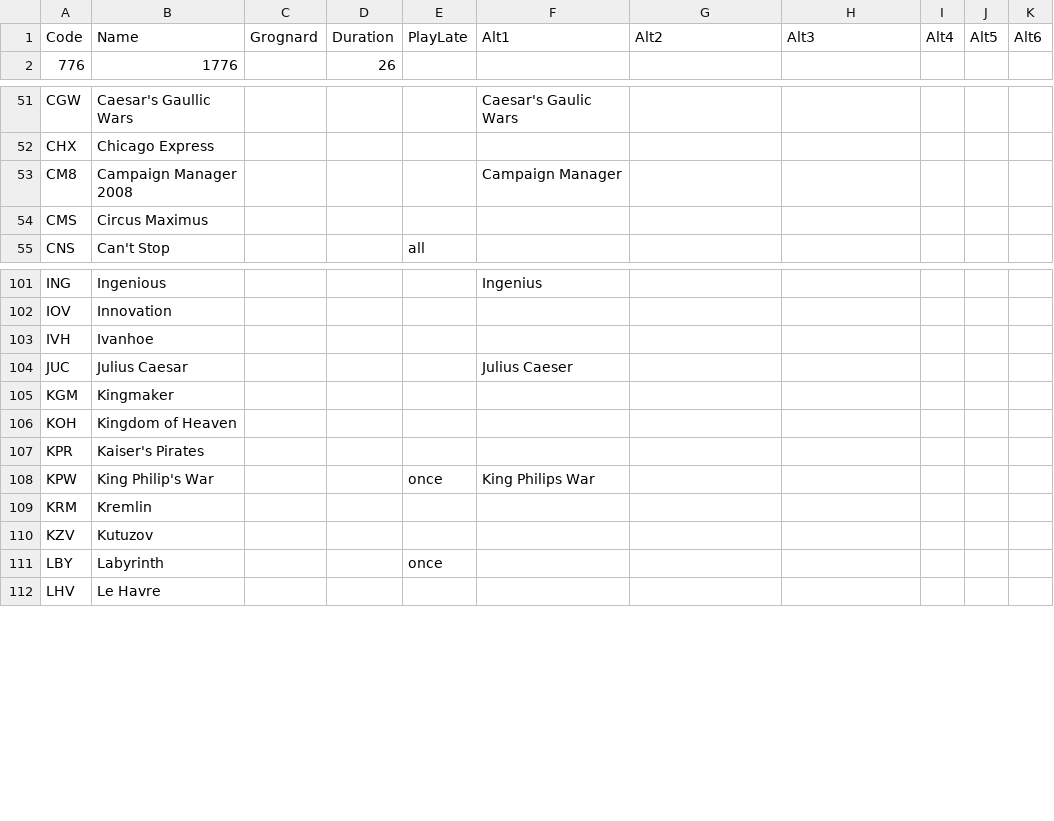
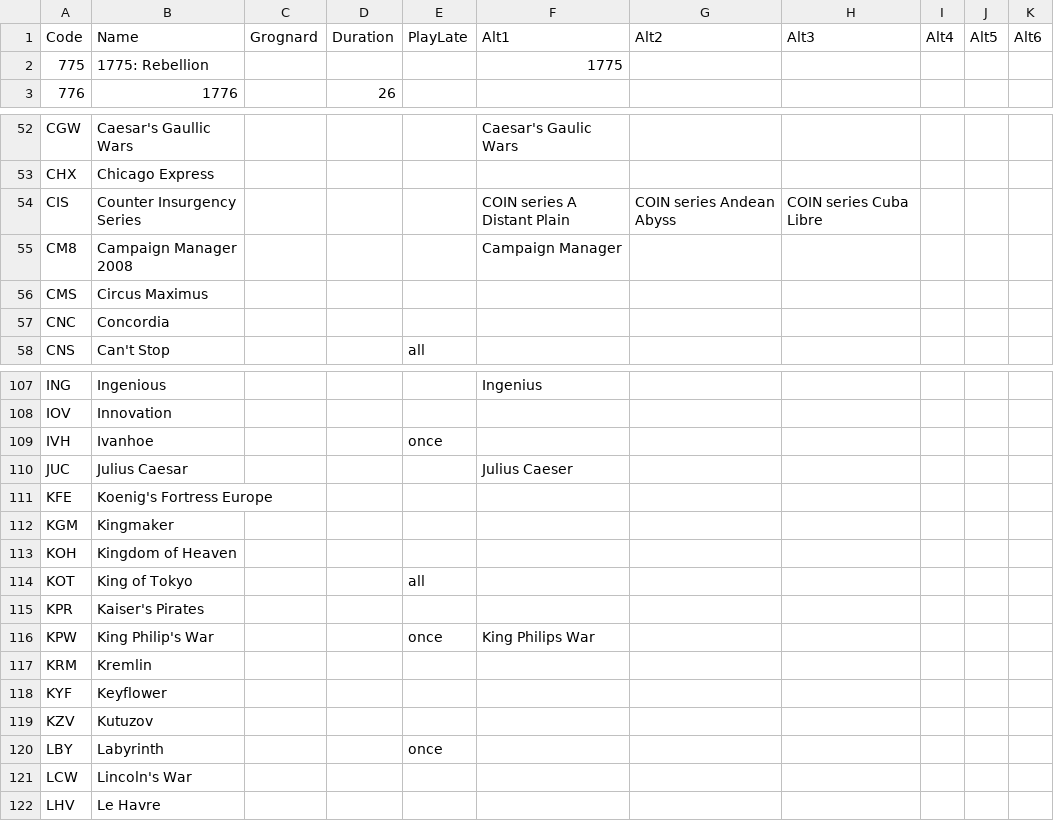
Before and after one commit to wcraigtrader/wbc, a CSV file: wbc-event-codes.csv, drawn as a sheet; only a part is shown, gaps mark what is left out; the diff covers the shown part only.

```diff
--- a/wbc-event-codes.csv
+++ b/wbc-event-codes.csv
@@ -1,2 +1,3 @@
 Code,Name,Grognard,Duration,PlayLate,Alt1,Alt2,Alt3,Alt4,Alt5,Alt6
+775,1775: Rebellion,,,,1775,,,,,
 776,1776,,26,,,,,,,
@@ -52,4 +53,6 @@ CGW,Caesar's Gaullic Wars,,,,Caesar's Gaulic Wars,,,,,
 CHX,Chicago Express,,,,,,,,,
+CIS,Counter Insurgency Series,,,,COIN series A Distant Plain,COIN series Andean Abyss,COIN series Cuba Libre,,,
 CM8,Campaign Manager 2008,,,,Campaign Manager,,,,,
 CMS,Circus Maximus,,,,,,,,,
+CNC,Concordia,,,,,,,,,
 CNS,Can't Stop,,,all,,,,,,
@@ -102,6 +108,8 @@ ING,Ingenious,,,,Ingenius,,,,,
 IOV,Innovation,,,,,,,,,
-IVH,Ivanhoe,,,,,,,,,
+IVH,Ivanhoe,,,once,,,,,,
 JUC,Julius Caesar,,,,Julius Caeser,,,,,
+KFE,Koenig's Fortress Europe,,,,,,,,,
 KGM,Kingmaker,,,,,,,,,
 KOH,Kingdom of Heaven,,,,,,,,,
+KOT,King of Tokyo,,,all,,,,,,
 KPR,Kaiser's Pirates,,,,,,,,,
@@ -109,4 +117,6 @@ KPW,King Philip's War,,,once,King Philips War,,,,,
 KRM,Kremlin,,,,,,,,,
+KYF,Keyflower,,,,,,,,,
 KZV,Kutuzov,,,,,,,,,
 LBY,Labyrinth,,,once,,,,,,
+LCW,Lincoln's War,,,,,,,,,
 LHV,Le Havre,,,,,,,,,
```
Also changed, not shown: 8 added rows, 1 removed row and 8 edited cells elsewhere in this file, wbc-other-codes.csv, 5 other files.
